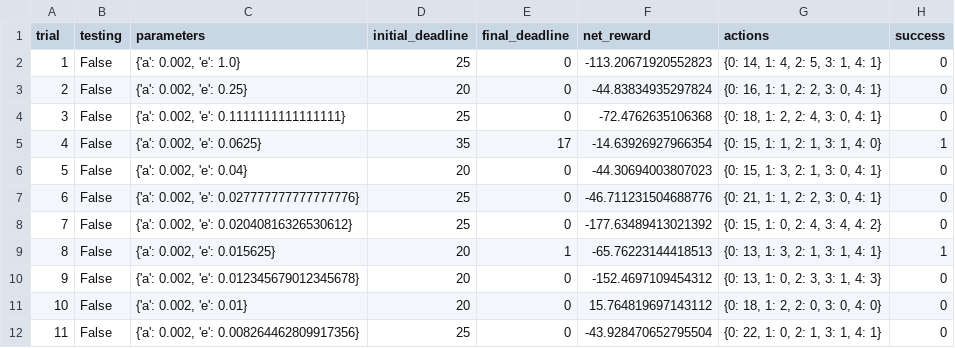
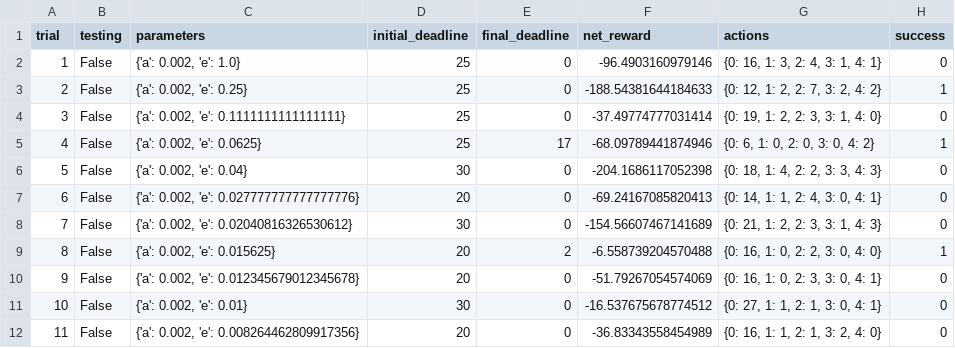
Before and after one commit to sapvan/ml-udacity-nanodegree-projects, a CSV file: smartcab/logs/sim_improved-learning.csv, drawn as a sheet; only a part is shown; the diff covers the shown part only.

Commit message:
smart cab: work in progress

```diff
--- a/smartcab/logs/sim_improved-learning.csv
+++ b/smartcab/logs/sim_improved-learning.csv
@@ -1,12 +1,12 @@
 trial,testing,parameters,initial_deadline,final_deadline,net_reward,actions,success
-1,False,"{'a': 0.002, 'e': 1.0}",25,0,-113.20671920552823,"{0: 14, 1: 4, 2: 5, 3: 1, 4: 1}",0
-2,False,"{'a': 0.002, 'e': 0.25}",20,0,-44.83834935297824,"{0: 16, 1: 1, 2: 2, 3: 0, 4: 1}",0
-3,False,"{'a': 0.002, 'e': 0.1111111111111111}",25,0,-72.4762635106368,"{0: 18, 1: 2, 2: 4, 3: 0, 4: 1}",0
-4,False,"{'a': 0.002, 'e': 0.0625}",35,17,-14.63926927966354,"{0: 15, 1: 1, 2: 1, 3: 1, 4: 0}",1
-5,False,"{'a': 0.002, 'e': 0.04}",20,0,-44.30694003807023,"{0: 15, 1: 3, 2: 1, 3: 0, 4: 1}",0
-6,False,"{'a': 0.002, 'e': 0.027777777777777776}",25,0,-46.711231504688776,"{0: 21, 1: 1, 2: 2, 3: 0, 4: 1}",0
-7,False,"{'a': 0.002, 'e': 0.02040816326530612}",25,0,-177.63489413021392,"{0: 15, 1: 0, 2: 4, 3: 4, 4: 2}",0
-8,False,"{'a': 0.002, 'e': 0.015625}",20,1,-65.76223144418513,"{0: 13, 1: 3, 2: 1, 3: 1, 4: 1}",1
-9,False,"{'a': 0.002, 'e': 0.012345679012345678}",20,0,-152.4697109454312,"{0: 13, 1: 0, 2: 3, 3: 1, 4: 3}",0
-10,False,"{'a': 0.002, 'e': 0.01}",20,0,15.764819697143112,"{0: 18, 1: 2, 2: 0, 3: 0, 4: 0}",0
-11,False,"{'a': 0.002, 'e': 0.008264462809917356}",25,0,-43.928470652795504,"{0: 22, 1: 0, 2: 1, 3: 1, 4: 1}",0
+1,False,"{'a': 0.002, 'e': 1.0}",25,0,-96.4903160979146,"{0: 16, 1: 3, 2: 4, 3: 1, 4: 1}",0
+2,False,"{'a': 0.002, 'e': 0.25}",25,0,-188.54381644184633,"{0: 12, 1: 2, 2: 7, 3: 2, 4: 2}",1
+3,False,"{'a': 0.002, 'e': 0.1111111111111111}",25,0,-37.49774777031414,"{0: 19, 1: 2, 2: 3, 3: 1, 4: 0}",0
+4,False,"{'a': 0.002, 'e': 0.0625}",25,17,-68.09789441874946,"{0: 6, 1: 0, 2: 0, 3: 0, 4: 2}",1
+5,False,"{'a': 0.002, 'e': 0.04}",30,0,-204.1686117052398,"{0: 18, 1: 4, 2: 2, 3: 3, 4: 3}",0
+6,False,"{'a': 0.002, 'e': 0.027777777777777776}",20,0,-69.24167085820413,"{0: 14, 1: 1, 2: 4, 3: 0, 4: 1}",0
+7,False,"{'a': 0.002, 'e': 0.02040816326530612}",30,0,-154.56607467141689,"{0: 21, 1: 2, 2: 3, 3: 1, 4: 3}",0
+8,False,"{'a': 0.002, 'e': 0.015625}",20,2,-6.558739204570488,"{0: 16, 1: 0, 2: 2, 3: 0, 4: 0}",1
+9,False,"{'a': 0.002, 'e': 0.012345679012345678}",20,0,-51.79267054574069,"{0: 16, 1: 0, 2: 3, 3: 0, 4: 1}",0
+10,False,"{'a': 0.002, 'e': 0.01}",30,0,-16.537675678774512,"{0: 27, 1: 1, 2: 1, 3: 0, 4: 1}",0
+11,False,"{'a': 0.002, 'e': 0.008264462809917356}",20,0,-36.83343558454989,"{0: 16, 1: 1, 2: 1, 3: 2, 4: 0}",0
```
Also changed, not shown: 69 edited cells elsewhere in this file, 6 other files.
